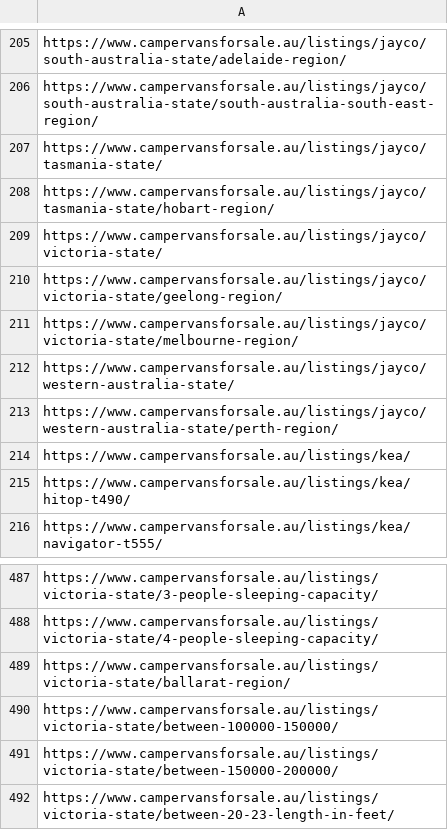
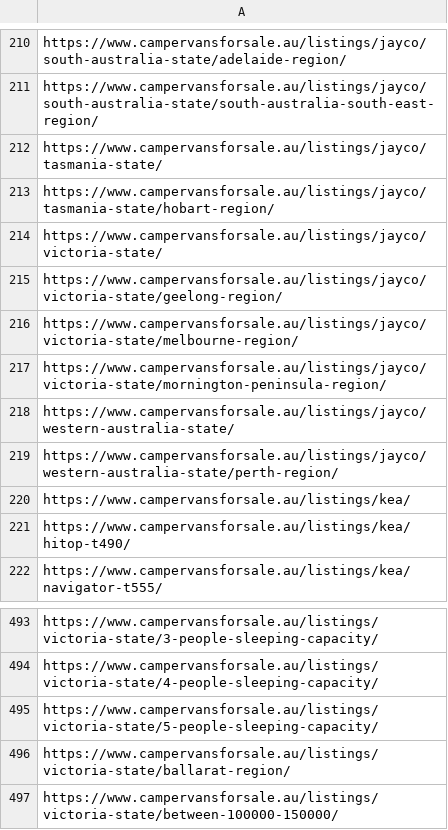
Before and after one commit to sangeethaWeblogix/cvs, a CSV file: src/app/url.csv, drawn as a sheet; only a part is shown, gaps mark what is left out; the shorter side is filled out with more unchanged rows; the diff covers the shown part only.

```diff
--- a/src/app/url.csv
+++ b/src/app/url.csv
@@ -211,2 +216,3 @@ https://www.campervansforsale.au/listings/jayco/victoria-state/geelong-region/
 https://www.campervansforsale.au/listings/jayco/victoria-state/melbourne-region/
+https://www.campervansforsale.au/listings/jayco/victoria-state/mornington-peninsula-region/
 https://www.campervansforsale.au/listings/jayco/western-australia-state/
@@ -488,2 +494,3 @@ https://www.campervansforsale.au/listings/victoria-state/3-people-sleeping-capac
 https://www.campervansforsale.au/listings/victoria-state/4-people-sleeping-capacity/
+https://www.campervansforsale.au/listings/victoria-state/5-people-sleeping-capacity/
 https://www.campervansforsale.au/listings/victoria-state/ballarat-region/
```
Also changed, not shown: 10 added rows elsewhere in this file.
